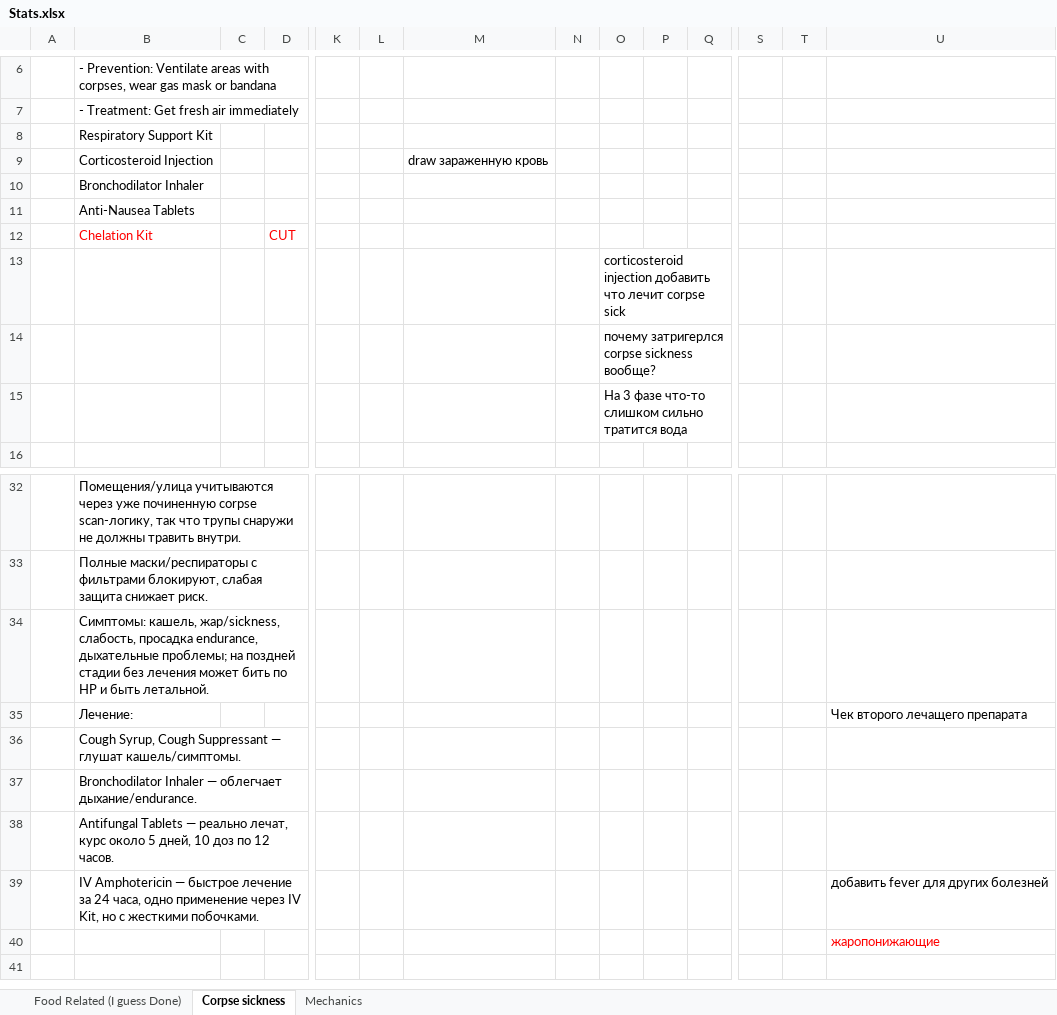
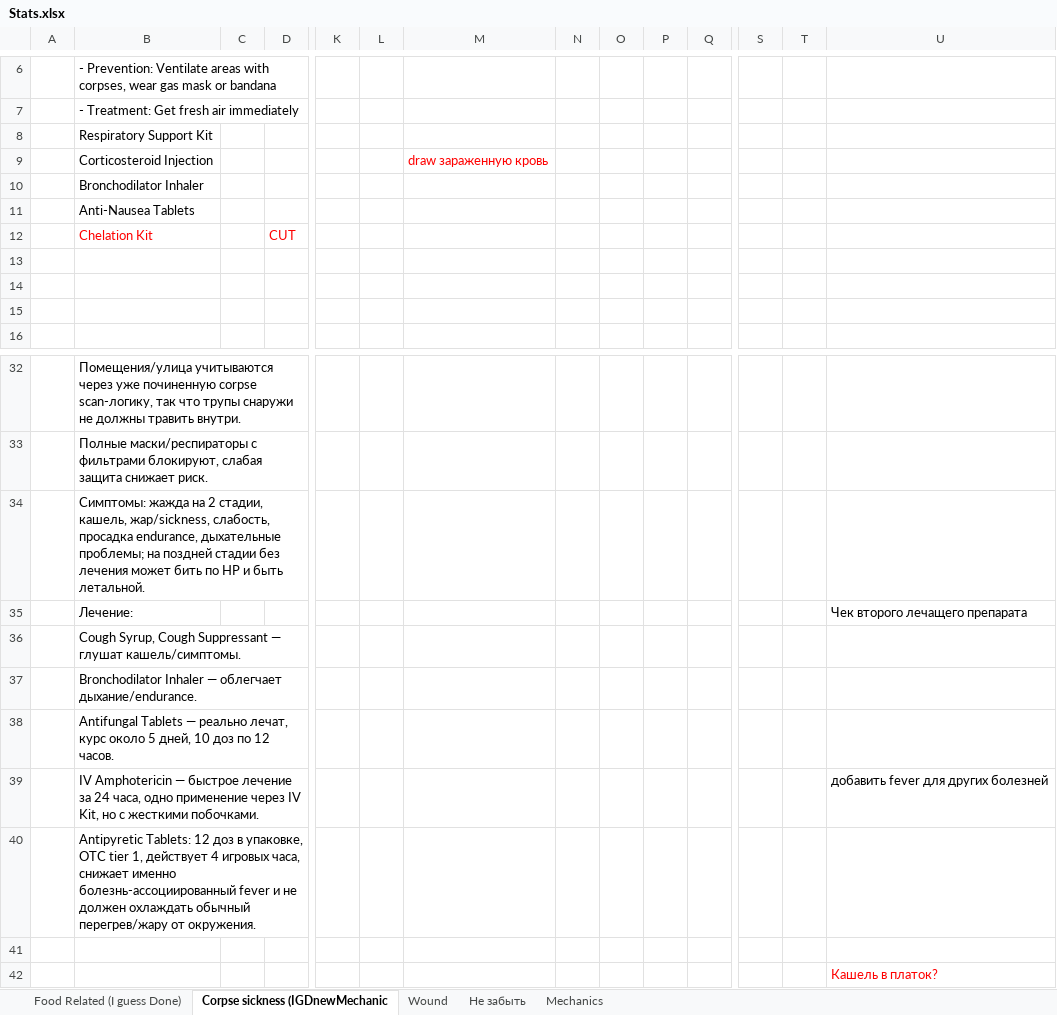
Before and after one commit to FrozenHeart247/Extensive-Health-Rework-B42, an Excel workbook: ExtensiveHealthReworkB42/Stats.xlsx, sheet Corpse sickness (IGDnewMechanic, drawn as a sheet; only a part is shown, gaps mark what is left out; values as stored, in another font and other column widths than the file's, no borders; addresses are those after the commit; rows hold the shown columns only; the diff names each change by its address in the sheet, - before the commit and + after, or states it on an @@ line.

```diff
--- a/ExtensiveHealthReworkB42/Stats.xlsx (sheet Corpse sickness (IGDnewMechanic)
+++ b/ExtensiveHealthReworkB42/Stats.xlsx (sheet Corpse sickness (IGDnewMechanic)
-sheet tab: Corpse sickness
+sheet tab: Corpse sickness (IGDnewMechanic
+sheet tab: Wound
+sheet tab: Не забыть
-M9 text colour: black
+M9 text colour: #FF0000
-O13: corticosteroid injection добавить что лечит corpse sick
+O13: (empty)
-O14: почему затригерлся corpse sickness вообще?
+O14: (empty)
-O15: На 3 фазе что-то слишком сильно тратится вода
+O15: (empty)
-B34: Симптомы: кашель, жар/sickness,…
+B34: Симптомы: жажда на 2 стадии, кашель, жар/sickness,…
+row 40:  | Antipyretic Tablets: 12 доз в упаковке, OTC tier 1, действует 4 игровых часа, снижает именно болезнь-ассоциированный fever и не должен охлаждать обычный перегрев/жару от окружения.
+row 41: (empty)
-U42: жаропонижающие
+U42: Кашель в платок?
```
Also changed, not shown: 10 other files.
